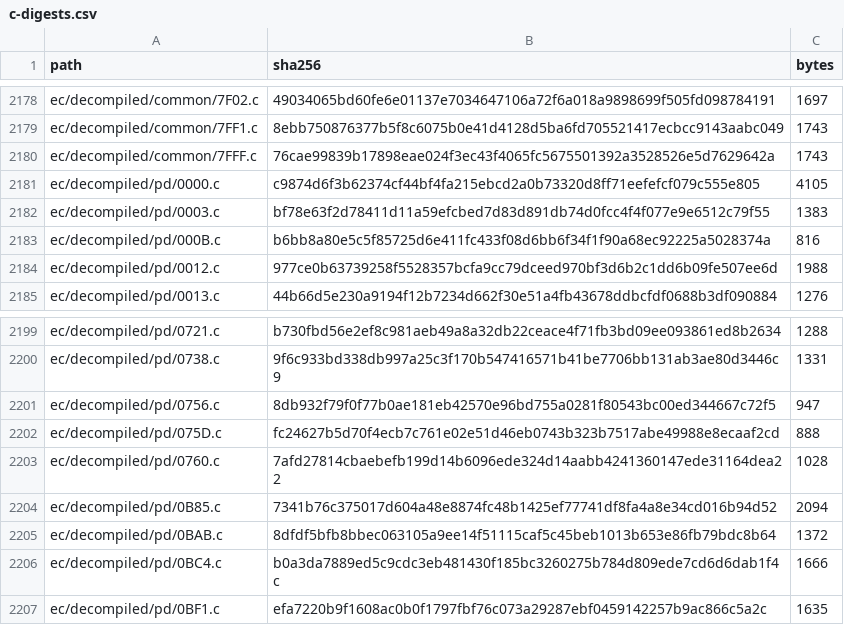
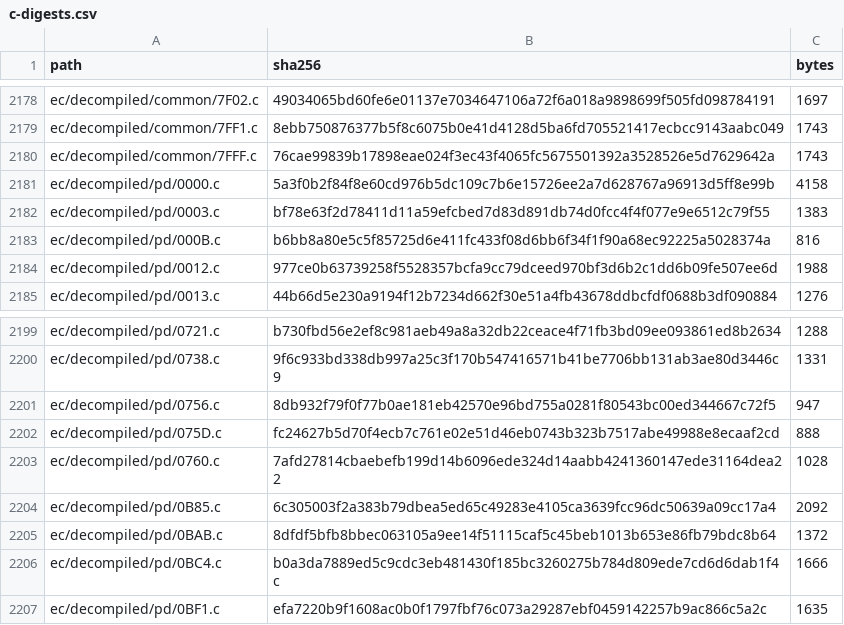
Before and after one commit to ElDavoo/tongfang-gm7mg7p-re, a CSV file: ec/ghidra/c-digests.csv, drawn as a sheet; only a part is shown, gaps mark what is left out.

```diff
--- a/ec/ghidra/c-digests.csv
+++ b/ec/ghidra/c-digests.csv
@@ -2180,3 +2180,3 @@ ec/decompiled/common/7FF1.c,8ebb750876377b5f8c6075b0e41d4128d5ba6fd705521417ecbc
 ec/decompiled/common/7FFF.c,76cae99839b17898eae024f3ec43f4065fc5675501392a3528526e5d7629642a,1743
-ec/decompiled/pd/0000.c,c9874d6f3b62374cf44bf4fa215ebcd2a0b73320d8ff71eefefcf079c555e805,4105
+ec/decompiled/pd/0000.c,5a3f0b2f84f8e60cd976b5dc109c7b6e15726ee2a7d628767a96913d5ff8e99b,4158
 ec/decompiled/pd/0003.c,bf78e63f2d78411d11a59efcbed7d83d891db74d0fcc4f4f077e9e6512c79f55,1383
@@ -2203,3 +2203,3 @@ ec/decompiled/pd/075D.c,fc24627b5d70f4ecb7c761e02e51d46eb0743b323b7517abe49988e8
 ec/decompiled/pd/0760.c,7afd27814cbaebefb199d14b6096ede324d14aabb4241360147ede31164dea22,1028
-ec/decompiled/pd/0B85.c,7341b76c375017d604a48e8874fc48b1425ef77741df8fa4a8e34cd016b94d52,2094
+ec/decompiled/pd/0B85.c,6c305003f2a383b79dbea5ed65c49283e4105ca3639fcc96dc50639a09cc17a4,2092
 ec/decompiled/pd/0BAB.c,8dfdf5bfb8bbec063105a9ee14f51115caf5c45beb1013b653e86fb79bdc8b64,1372
```
Also changed, not shown: ec/annotations/ghidra-functions.csv, 4 other files.
